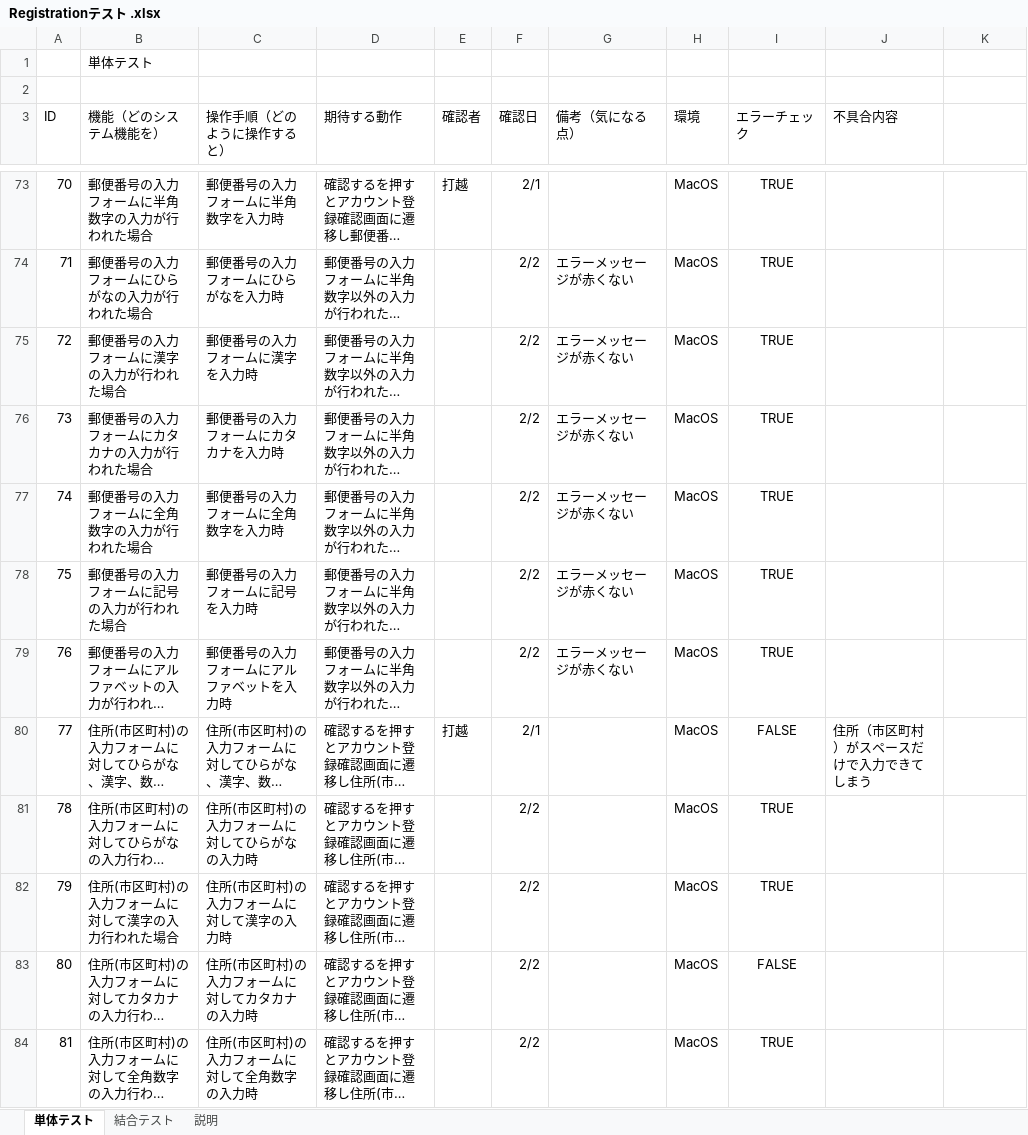
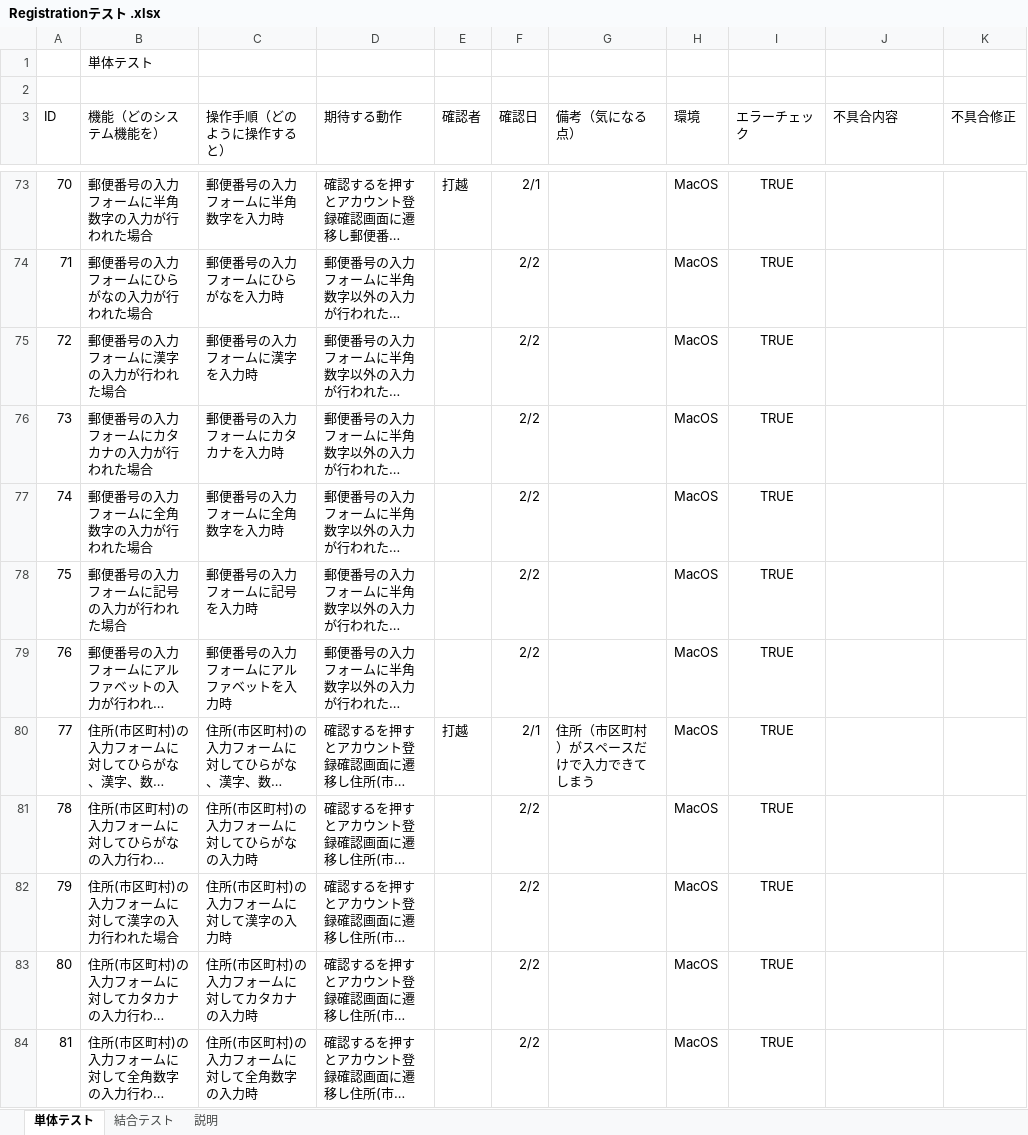
Before and after one commit to uchikosi/Registration, an Excel workbook: 資料/Registrationテスト .xlsx, sheet 単体テスト, drawn as a sheet; only a part is shown, gaps mark what is left out; long unchanged cells end in …; values as stored, in another font and other column widths than the file's, no borders; charts and pictures not drawn; the diff covers the shown part only; the diff names each change by its address in the sheet, - before the commit and + after, or states it on an @@ line.

```diff
--- a/資料/Registrationテスト .xlsx (sheet 単体テスト)
+++ b/資料/Registrationテスト .xlsx (sheet 単体テスト)
-K3: (empty)
+K3: 不具合修正
-G74:G79 (備考（気になる点）): エラーメッセージが赤くない
+G74:G79 (備考（気になる点）): (empty)
-G80 (備考（気になる点）): (empty)
+G80 (備考（気になる点）): 住所（市区町村）がスペースだけで入力できてしまう
-I80 (エラーチェック): FALSE
+I80 (エラーチェック): TRUE
-J80 (不具合内容): 住所（市区町村）がスペースだけで入力できてしまう
+J80 (不具合内容): (empty)
-I83 (エラーチェック): FALSE
+I83 (エラーチェック): TRUE
```
Also changed, not shown: 102 edited cells elsewhere in this sheet, sheet 結合テスト, 2 other files.
